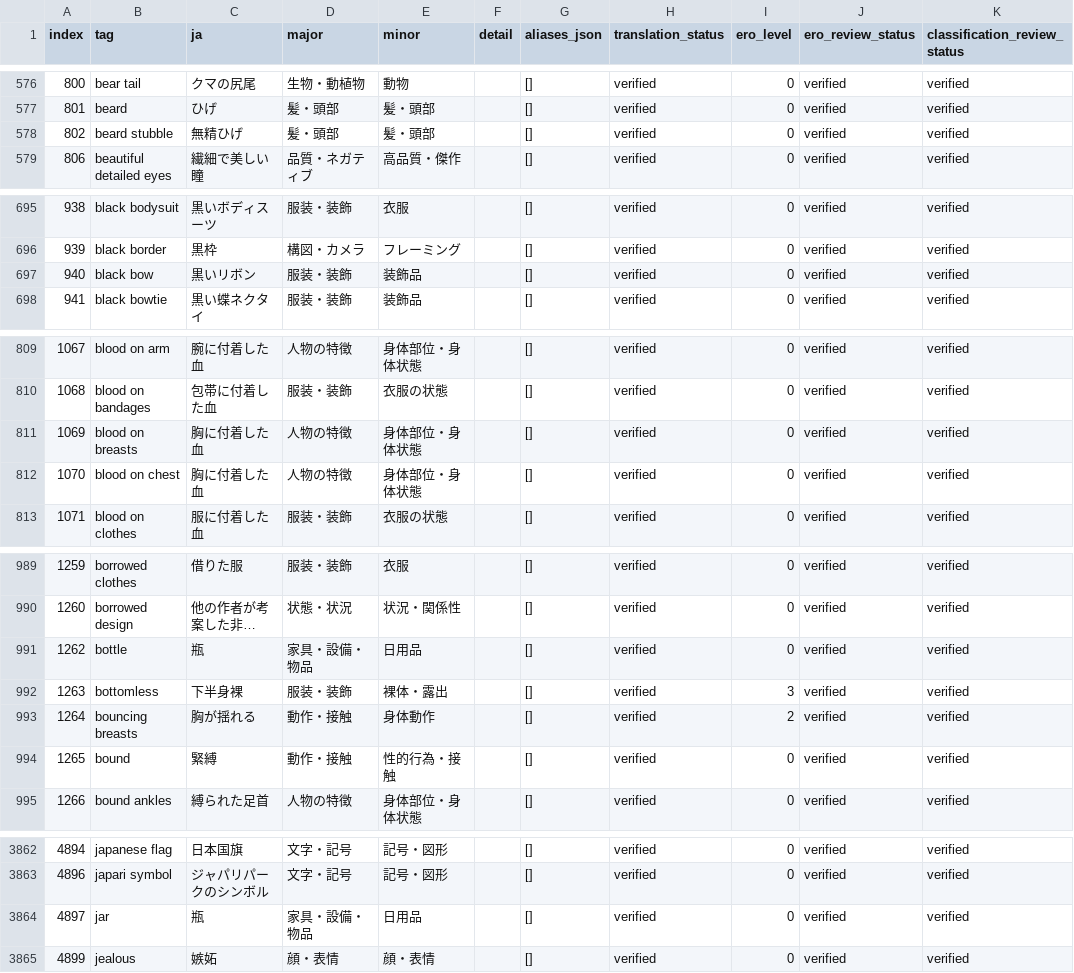
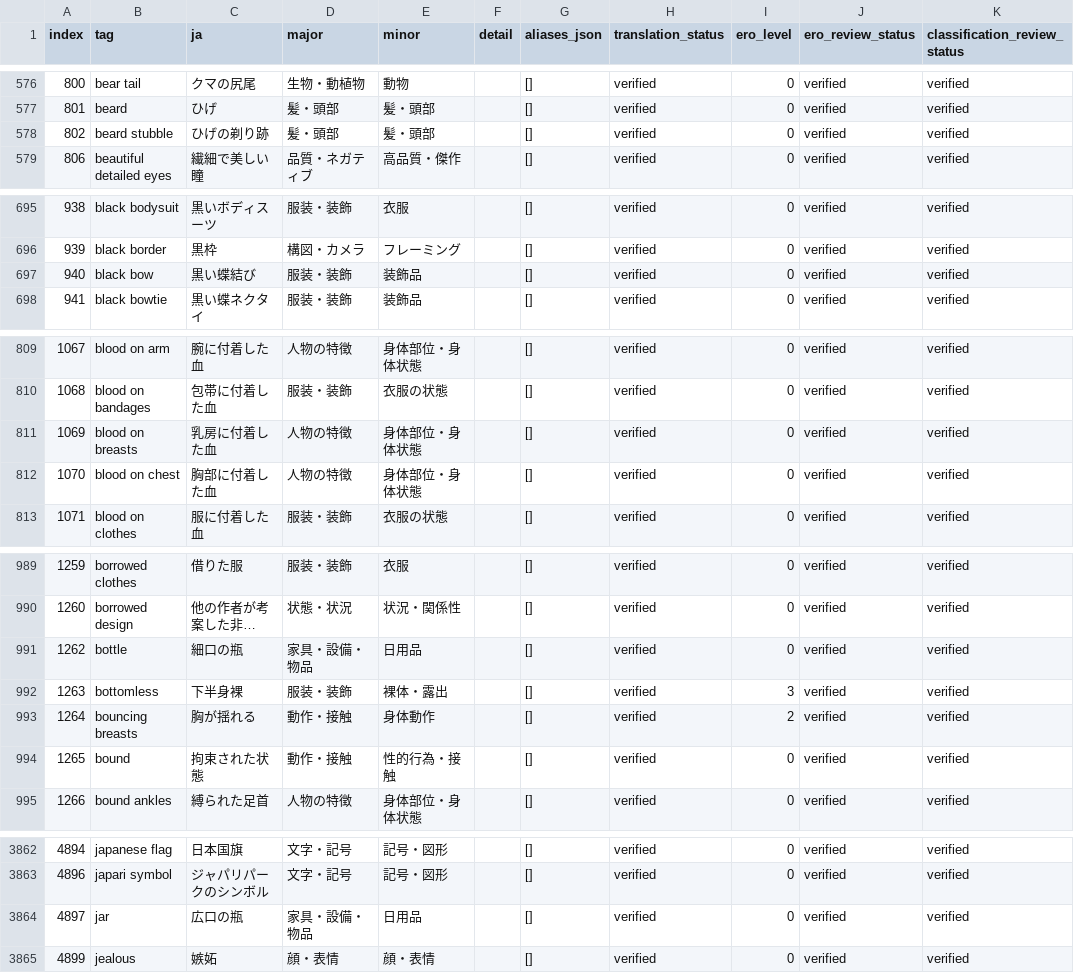
Before and after one commit to menosgrande/prompt-tag-dictionary-data, a CSV file: dictionary-working.csv, drawn as a sheet; only a part is shown, gaps mark what is left out; long unchanged cells end in …; the diff covers the shown part only; the diff names each change by its address in the sheet, - before the commit and + after, or states it on an @@ line.

Commit message:
Clarify duplicate Japanese translations in Issue #55

```diff
--- a/dictionary-working.csv
+++ b/dictionary-working.csv
-C578 (ja): 無精ひげ
+C578 (ja): ひげの剃り跡
-C697 (ja): 黒いリボン
+C697 (ja): 黒い蝶結び
-C811 (ja): 胸に付着した血
+C811 (ja): 乳房に付着した血
-C812 (ja): 胸に付着した血
+C812 (ja): 胸部に付着した血
-C991 (ja): 瓶
+C991 (ja): 細口の瓶
-C994 (ja): 緊縛
+C994 (ja): 拘束された状態
-C3864 (ja): 瓶
+C3864 (ja): 広口の瓶
```
Also changed, not shown: 2 edited cells elsewhere in this file.
